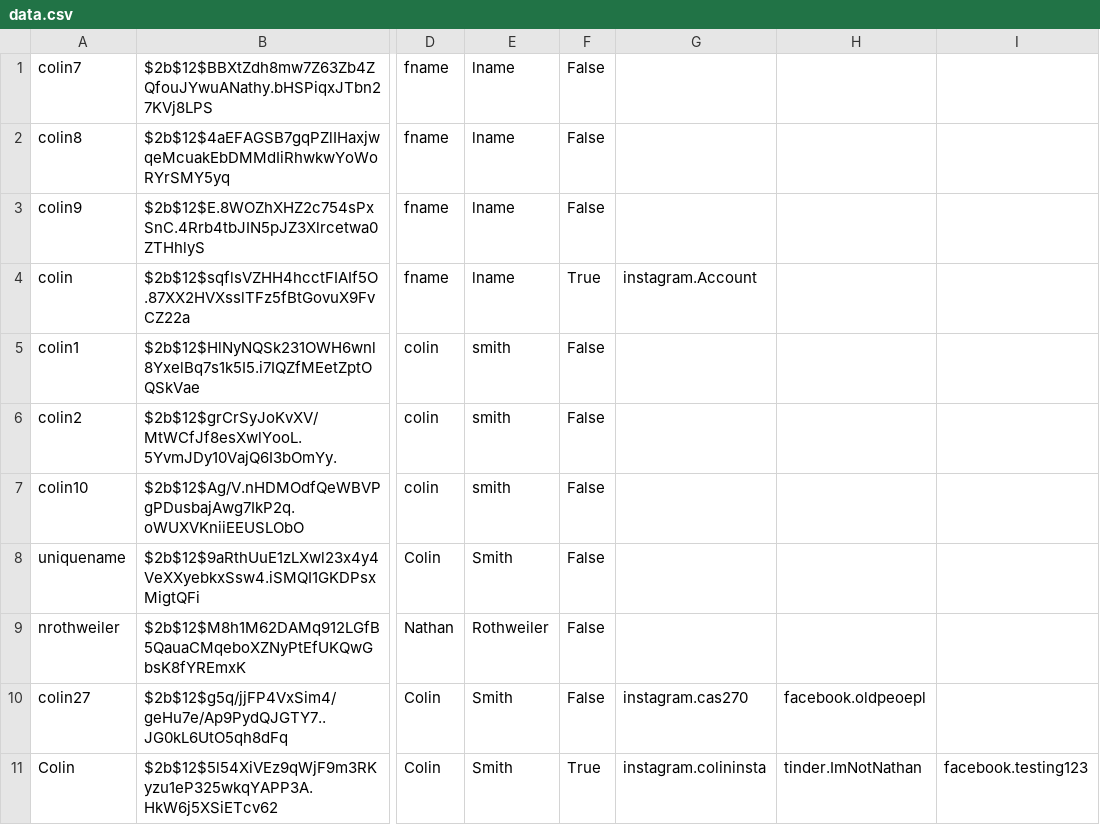
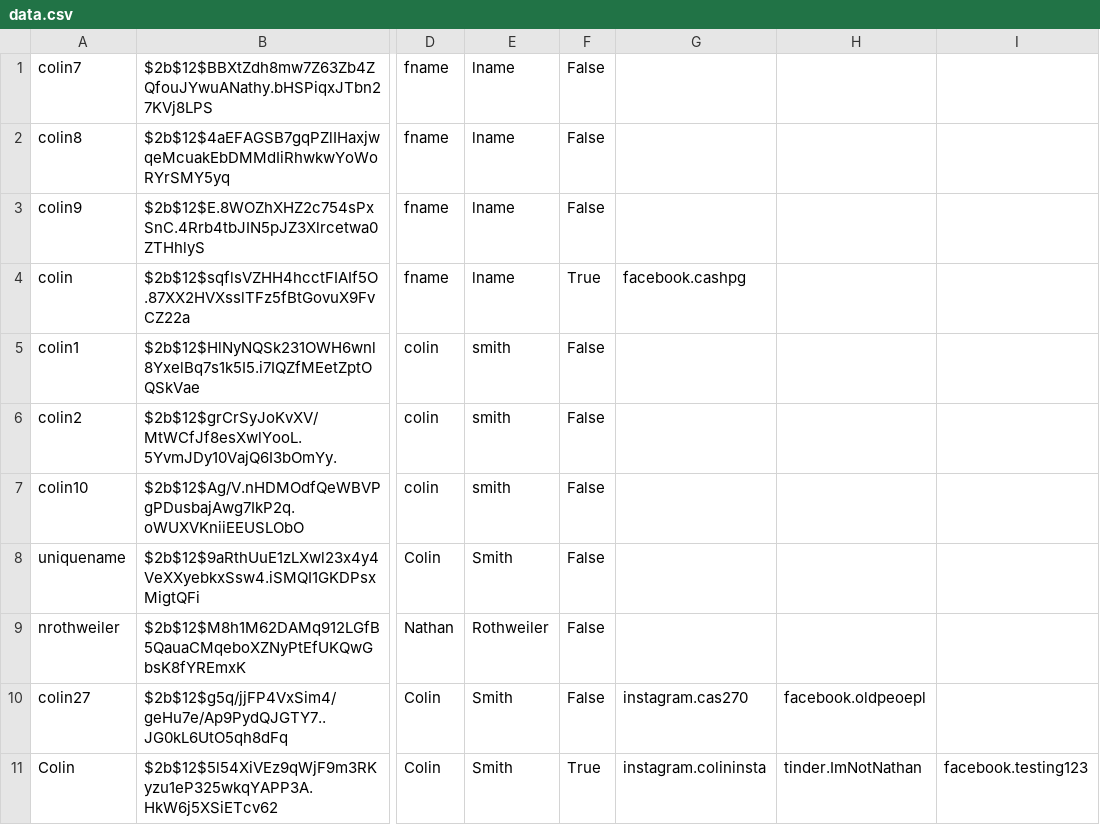
Before and after one commit to Colin115/Hackathon, a CSV file: data.csv, drawn as a sheet; only a part is shown, gaps mark what is left out; the diff names each change by its address in the sheet, - before the commit and + after, or states it on an @@ line.

```diff
--- a/data.csv
+++ b/data.csv
-G4: instagram.Account
+G4: facebook.cashpg
```
Also changed, not shown: 2 other files.
